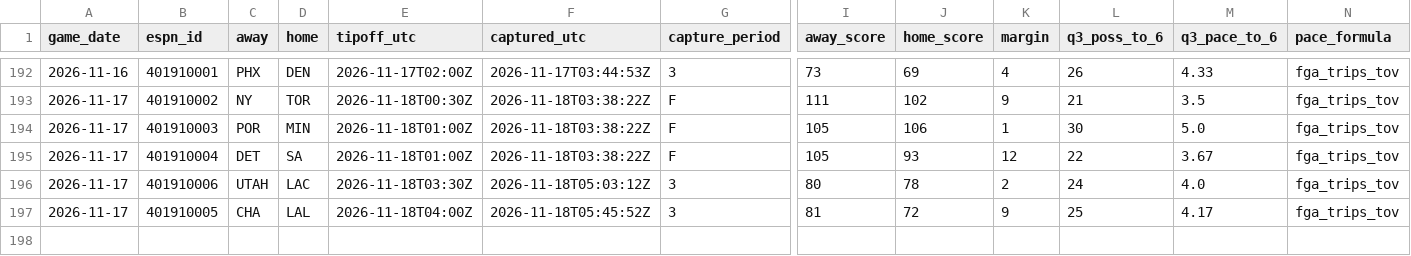
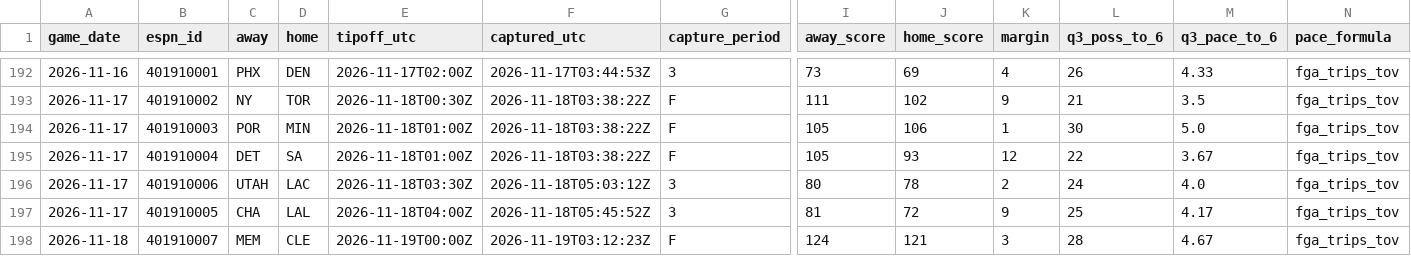
Before and after one commit to fasteddy35/nbaq3, a CSV file: data/q3_checkpoints.csv, drawn as a sheet; only a part is shown, gaps mark what is left out; rows hold the shown columns only; the diff names each change by its address in the sheet, - before the commit and + after, or states it on an @@ line.

```diff
--- a/data/q3_checkpoints.csv
+++ b/data/q3_checkpoints.csv
+row 198: 2026-11-18 | 401910007 | MEM | CLE | 2026-11-19T00:00Z | 2026-11-19T03:12:23Z | F | 124 | 121 | 3 | 28 | 4.67 | fga_trips_tov
```
